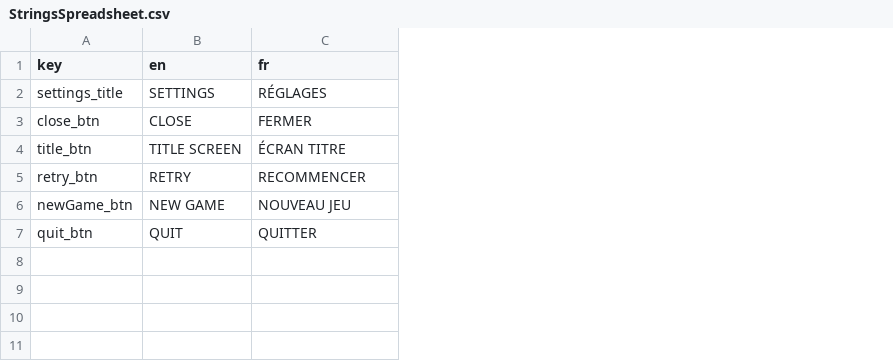
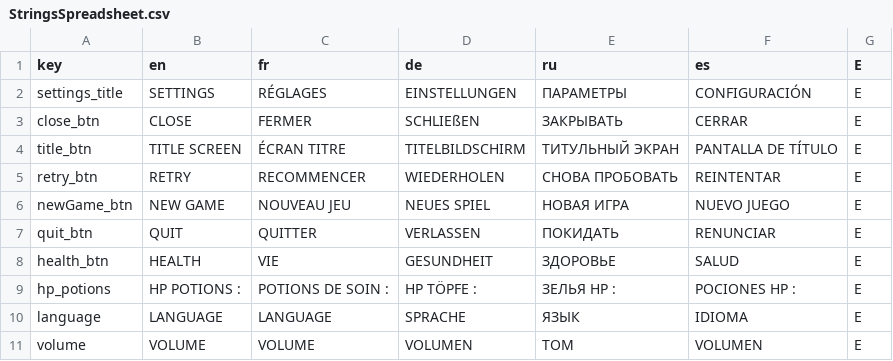
Before and after one commit to Secret240rieur/Rambo, a CSV file: Assets/Resources/StringsSpreadsheet.csv, drawn as a sheet; the diff names each change by its address in the sheet, - before the commit and + after, or states it on an @@ line.

Commit message:
Système de localisation et traduction avec un spreadsheet
-10 textes traduiten 5 langues.
-menu dans le jeu pour changer les langues.

```diff
--- a/Assets/Resources/StringsSpreadsheet.csv
+++ b/Assets/Resources/StringsSpreadsheet.csv
+column D (de), rows 2-7: EINSTELLUNGEN | SCHLIEßEN | TITELBILDSCHIRM | WIEDERHOLEN | NEUES SPIEL | VERLASSEN
+column E (ru), rows 2-7: ПАРАМЕТРЫ | ЗАКРЫВАТЬ | ТИТУЛЬНЫЙ ЭКРАН | СНОВА ПРОБОВАТЬ | НОВАЯ ИГРА | ПОКИДАТЬ
+column F (es), rows 2-7: CONFIGURACIÓN | CERRAR | PANTALLA DE TÍTULO | REINTENTAR | NUEVO JUEGO | RENUNCIAR
+column G (E), rows 2-7: all E
+row 8: health_btn | HEALTH | VIE | GESUNDHEIT | ЗДОРОВЬЕ | SALUD | E
+row 9: hp_potions | HP POTIONS : | POTIONS DE SOIN : | HP TÖPFE : | ЗЕЛЬЯ HP : | POCIONES HP : | E
+row 10: language | LANGUAGE | LANGUAGE | SPRACHE | ЯЗЫК | IDIOMA | E
+row 11: volume | VOLUME | VOLUME | VOLUMEN | ТОМ | VOLUMEN | E
```
Also changed, not shown: 21 other files.
